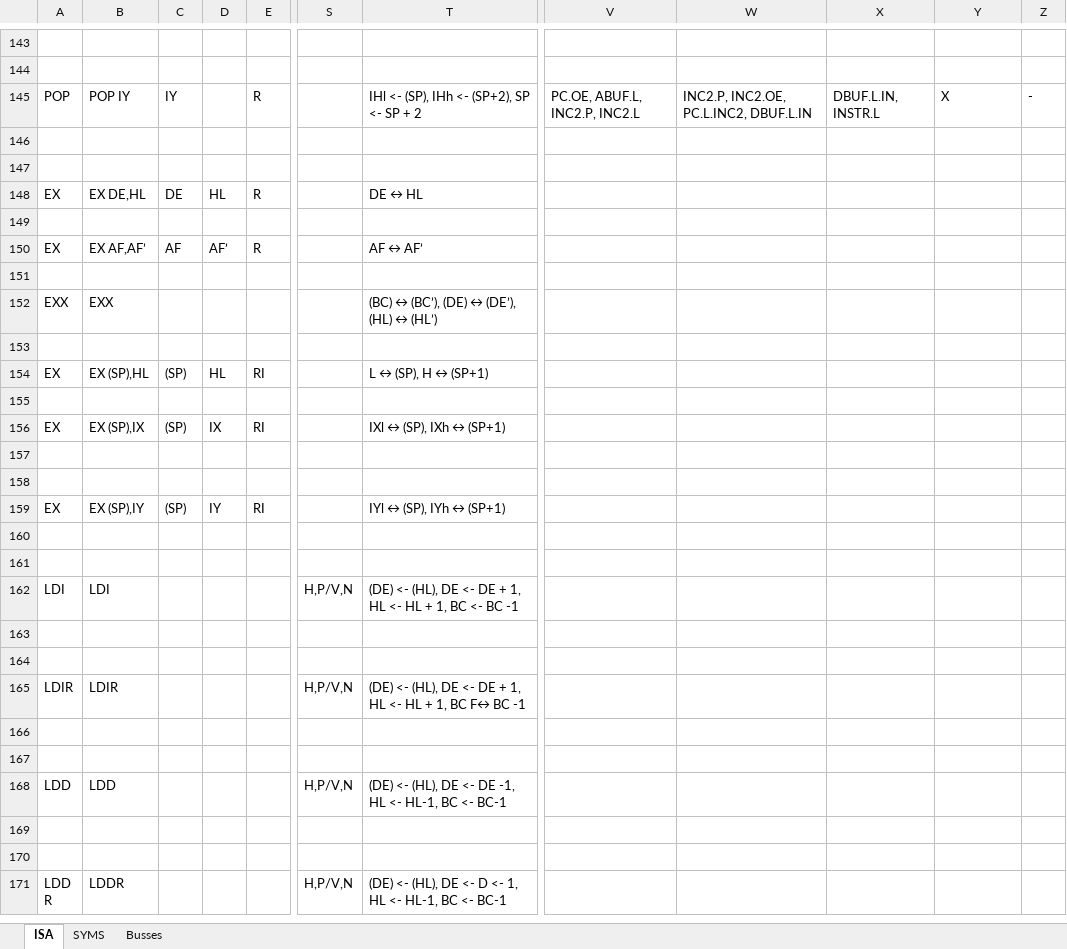
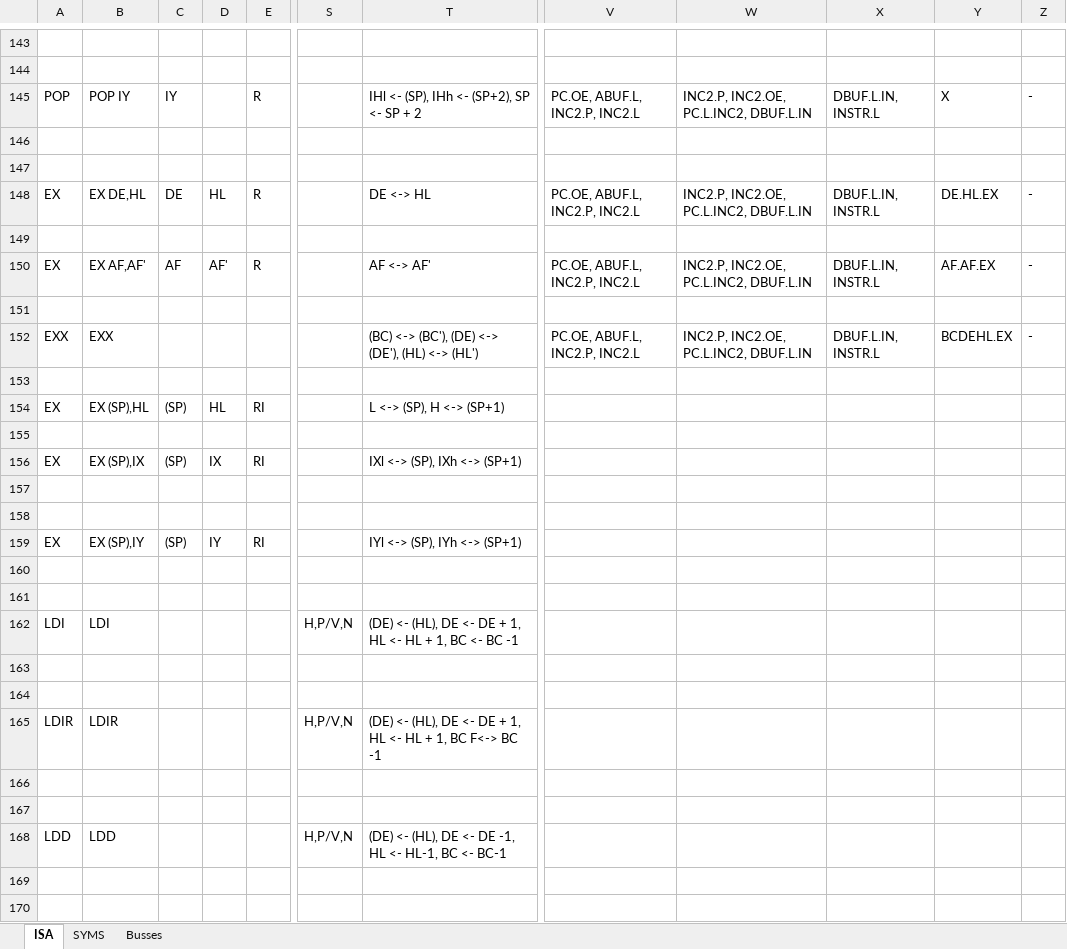
Before and after one commit to MichaHofft/dizzy, an Excel workbook: 180102f_z80_ISA_overview.xlsm, sheet ISA, drawn as a sheet; only a part is shown, gaps mark what is left out; the shorter side is filled out with more unchanged rows; values as stored, in another font and other column widths than the file's, no borders; charts and pictures not drawn; the diff names each change by its address in the sheet, - before the commit and + after, or states it on an @@ line.

```diff
--- a/180102f_z80_ISA_overview.xlsm (sheet ISA)
+++ b/180102f_z80_ISA_overview.xlsm (sheet ISA)
-T148: DE ↔ HL
+T148: DE <-> HL
-V148: (empty)
+V148: PC.OE, ABUF.L, INC2.P, INC2.L
-W148: (empty)
+W148: INC2.P, INC2.OE, PC.L.INC2, DBUF.L.IN
-X148: (empty)
+X148: DBUF.L.IN, INSTR.L
-Y148: (empty)
+Y148: DE.HL.EX
-Z148: (empty)
+Z148: -
-B150: EX AF,AF’
+B150: EX AF,AF'
-D150: AF’
+D150: AF'
-T150: AF ↔ AF’
+T150: AF <-> AF'
-V150: (empty)
+V150: PC.OE, ABUF.L, INC2.P, INC2.L
-W150: (empty)
+W150: INC2.P, INC2.OE, PC.L.INC2, DBUF.L.IN
-X150: (empty)
+X150: DBUF.L.IN, INSTR.L
-Y150: (empty)
+Y150: AF.AF.EX
-Z150: (empty)
+Z150: -
-T152: (BC) ↔ (BC’), (DE) ↔ (DE’), (HL) ↔ (HL’)
+T152: (BC) <-> (BC'), (DE) <-> (DE'), (HL) <-> (HL')
-V152: (empty)
+V152: PC.OE, ABUF.L, INC2.P, INC2.L
-W152: (empty)
+W152: INC2.P, INC2.OE, PC.L.INC2, DBUF.L.IN
-X152: (empty)
+X152: DBUF.L.IN, INSTR.L
-Y152: (empty)
+Y152: BCDEHL.EX
-Z152: (empty)
+Z152: -
-T154: L ↔ (SP), H ↔ (SP+1)
+T154: L <-> (SP), H <-> (SP+1)
-T156: IXl ↔ (SP), IXh ↔ (SP+1)
+T156: IXl <-> (SP), IXh <-> (SP+1)
-T159: IYl ↔ (SP), IYh ↔ (SP+1)
+T159: IYl <-> (SP), IYh <-> (SP+1)
-T165: …1, BC F↔ BC -1
+T165: …1, BC F<-> BC -1
```
Also changed, not shown: 6 other files.
